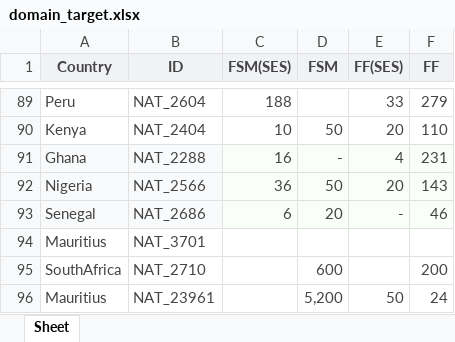
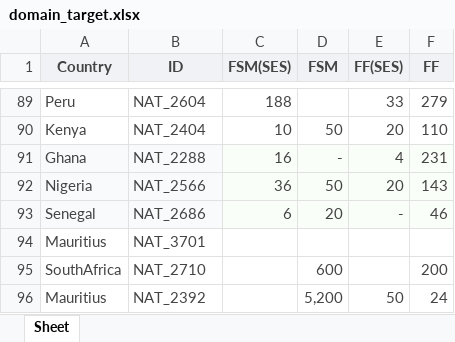
Before and after one commit to jaerinjaerin/S-Certification-Gamification, an Excel workbook: upload_seed_data/data/domain_goal/domain_target.xlsx, sheet Sheet, drawn as a sheet; only a part is shown, gaps mark what is left out; values as stored, in another font and other column widths than the file's, no borders; the diff names each change by its address in the sheet, - before the commit and + after, or states it on an @@ line.

```diff
--- a/upload_seed_data/data/domain_goal/domain_target.xlsx (sheet Sheet)
+++ b/upload_seed_data/data/domain_goal/domain_target.xlsx (sheet Sheet)
-B96 (ID): NAT_23961
+B96 (ID): NAT_2392
```
Also changed, not shown: 9 other files.
